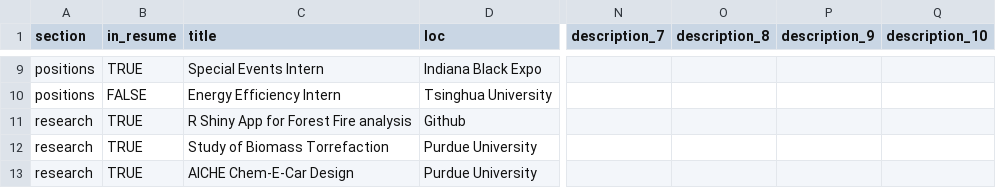
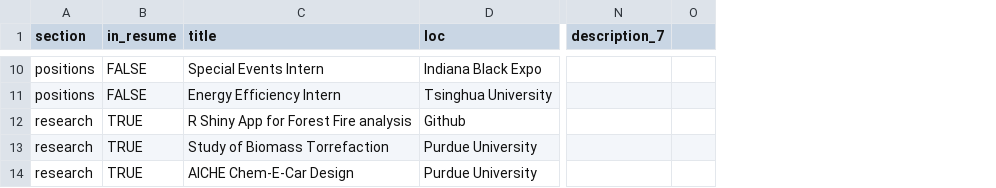
Before and after one commit to ziyong68/data-driven-resume, a CSV file: csvs/positions.csv, drawn as a sheet; only a part is shown, gaps mark what is left out; removed rows and columns are numbered as before the commit, all else as after; the diff covers the shown part only; the diff names each change by its address in the sheet, - before the commit and + after, or states it on an @@ line.

```diff
--- a/csvs/positions.csv
+++ b/csvs/positions.csv
-column O (description_8), empty
-column P (description_9), empty
-column Q (description_10), empty
+column O, empty
-B10 (in_resume): TRUE
+B10 (in_resume): FALSE
```
Also changed, not shown: 1 added row and 27 edited cells elsewhere in this file, csvs/text_blocks.csv, 15 other files.
